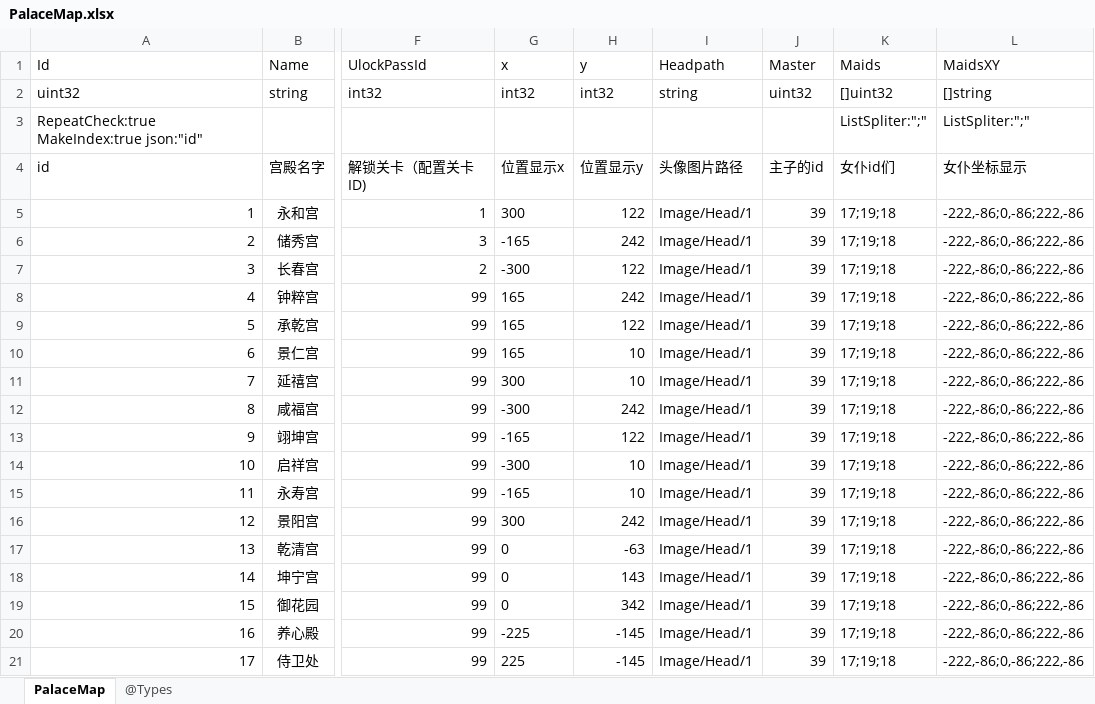
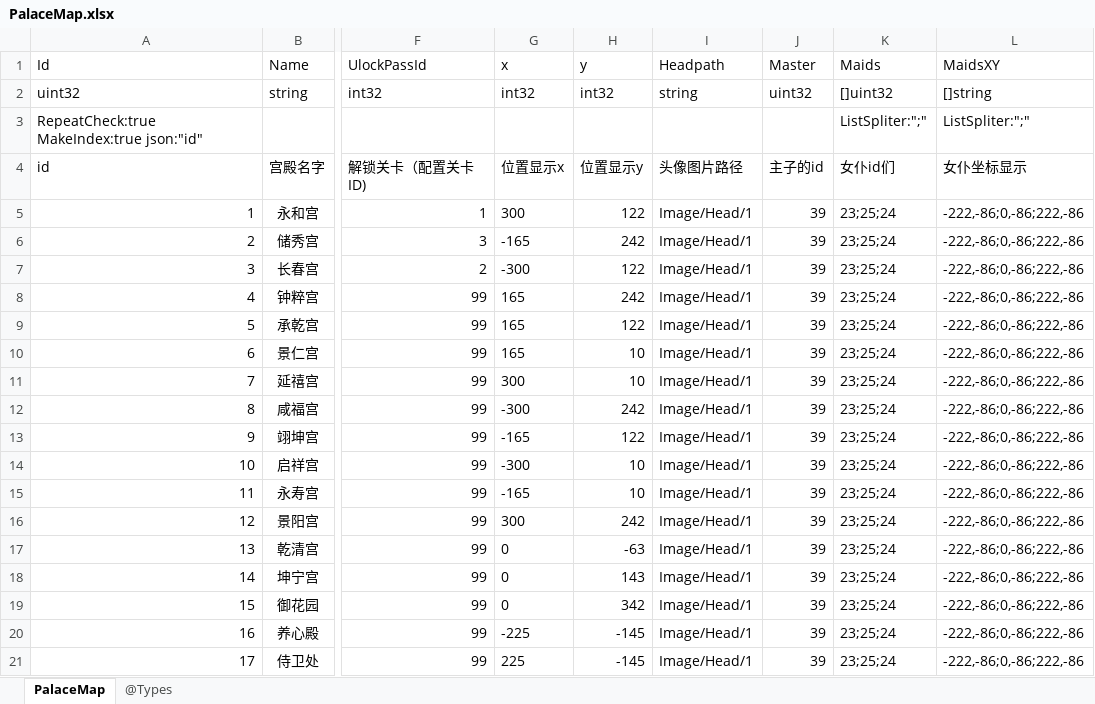
Before and after one commit to gaozhengshuang/familyfight, an Excel workbook: docs/excel/PalaceMap.xlsx, sheet PalaceMap, drawn as a sheet; only a part is shown, gaps mark what is left out; values as stored, in another font and other column widths than the file's, no borders; the diff names each change by its address in the sheet, - before the commit and + after, or states it on an @@ line.

Commit message:
表格修改

```diff
--- a/docs/excel/PalaceMap.xlsx (sheet PalaceMap)
+++ b/docs/excel/PalaceMap.xlsx (sheet PalaceMap)
-K5:K21 (Maids): 17;19;18
+K5:K21 (Maids): 23;25;24
```
